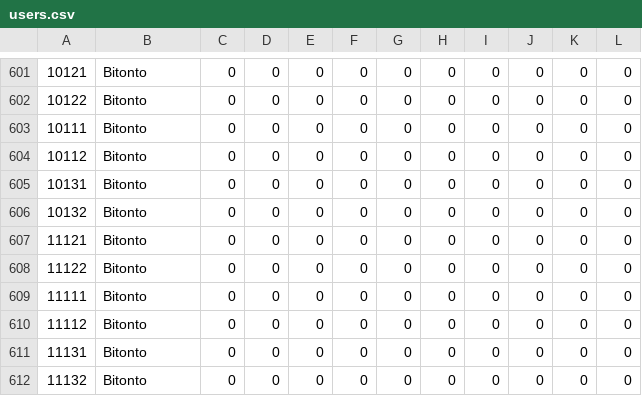
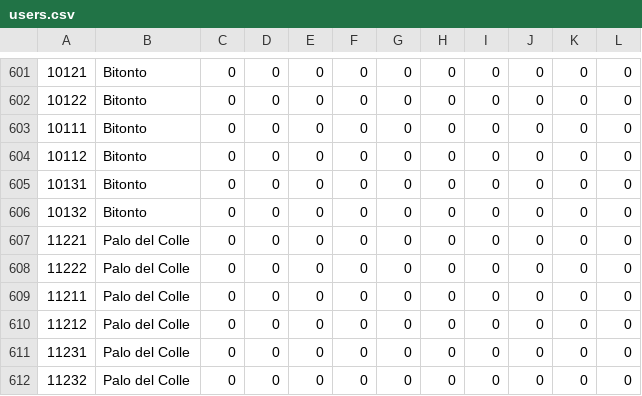
Before and after one commit to maggiofrancesco/PugliaeventiRecommender, a CSV file: engine/data/users.csv, drawn as a sheet; only a part is shown, gaps mark what is left out.

Commit message:
Implemented insert of a new rating, so the update of the .csv files (lightfm dataset) and the update of the model using fit_partial (saved as pickle file).

```diff
--- a/engine/data/users.csv
+++ b/engine/data/users.csv
@@ -606,7 +606,7 @@
 10132,Bitonto,0,0,0,0,0,0,0,0,0,0
-11121,Bitonto,0,0,0,0,0,0,0,0,0,0
-11122,Bitonto,0,0,0,0,0,0,0,0,0,0
-11111,Bitonto,0,0,0,0,0,0,0,0,0,0
-11112,Bitonto,0,0,0,0,0,0,0,0,0,0
-11131,Bitonto,0,0,0,0,0,0,0,0,0,0
-11132,Bitonto,0,0,0,0,0,0,0,0,0,0
+11221,Palo del Colle,0,0,0,0,0,0,0,0,0,0
+11222,Palo del Colle,0,0,0,0,0,0,0,0,0,0
+11211,Palo del Colle,0,0,0,0,0,0,0,0,0,0
+11212,Palo del Colle,0,0,0,0,0,0,0,0,0,0
+11231,Palo del Colle,0,0,0,0,0,0,0,0,0,0
+11232,Palo del Colle,0,0,0,0,0,0,0,0,0,0
```
Also changed, not shown: 13 other files.
